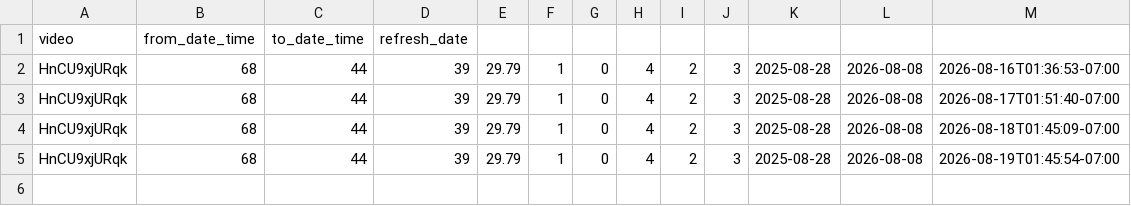
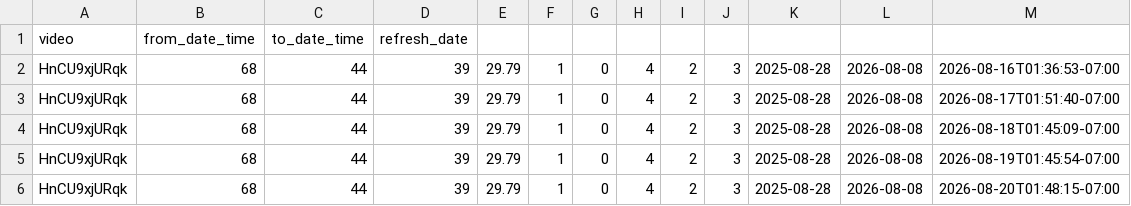
Before and after one commit to zeafang/kepilot-youtube_channel, a CSV file: yta_outputs/yta_top_videos.csv, drawn as a sheet.

```diff
--- a/yta_outputs/yta_top_videos.csv
+++ b/yta_outputs/yta_top_videos.csv
@@ -5 +5,2 @@ HnCU9xjURqk,68,44,39,29.79,1,0,4,2,3,2025-08-28,2026-08-08,2026-08-18T01:45:09-0
 HnCU9xjURqk,68,44,39,29.79,1,0,4,2,3,2025-08-28,2026-08-08,2026-08-19T01:45:54-07:00
+HnCU9xjURqk,68,44,39,29.79,1,0,4,2,3,2025-08-28,2026-08-08,2026-08-20T01:48:15-07:00
```
Also changed, not shown: yta_outputs/yta_daily_trend.csv, yta_outputs/yta_traffic_sources.csv.
